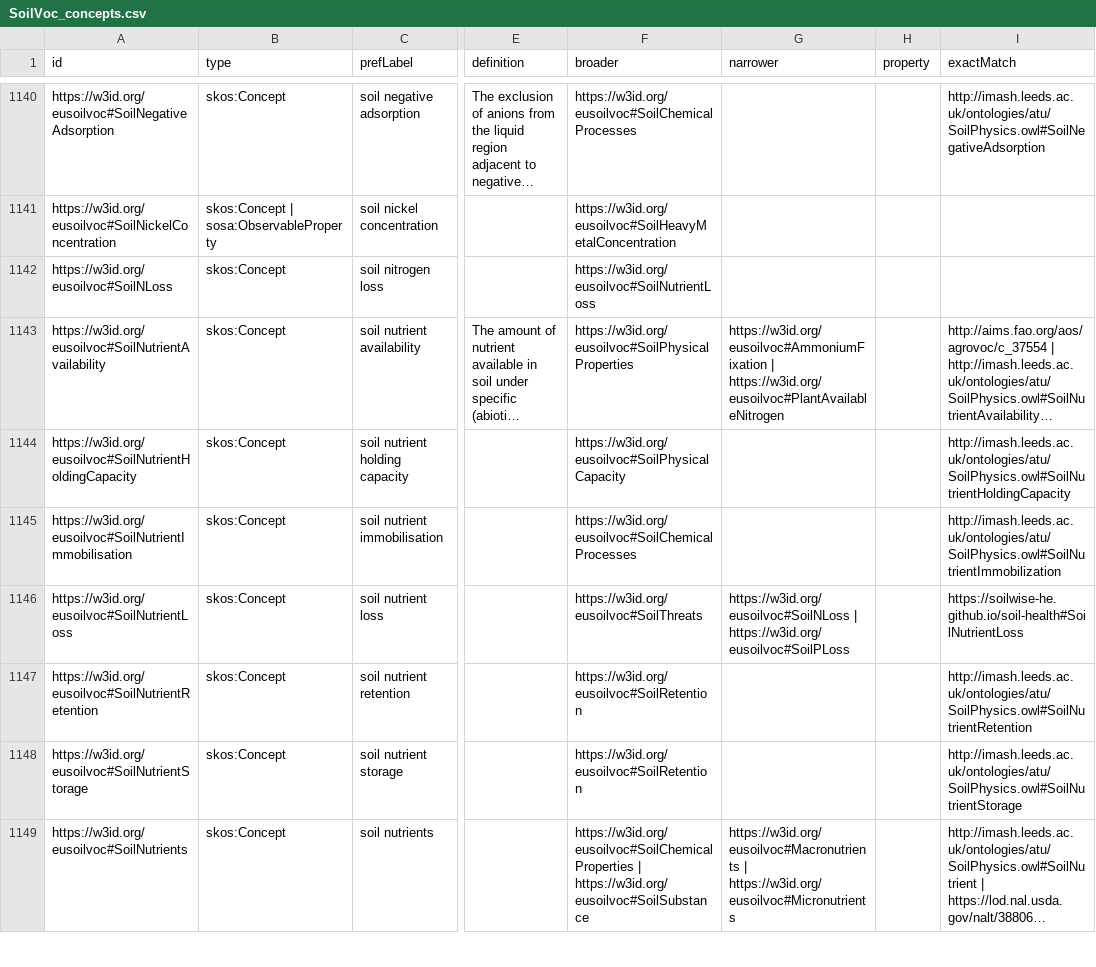
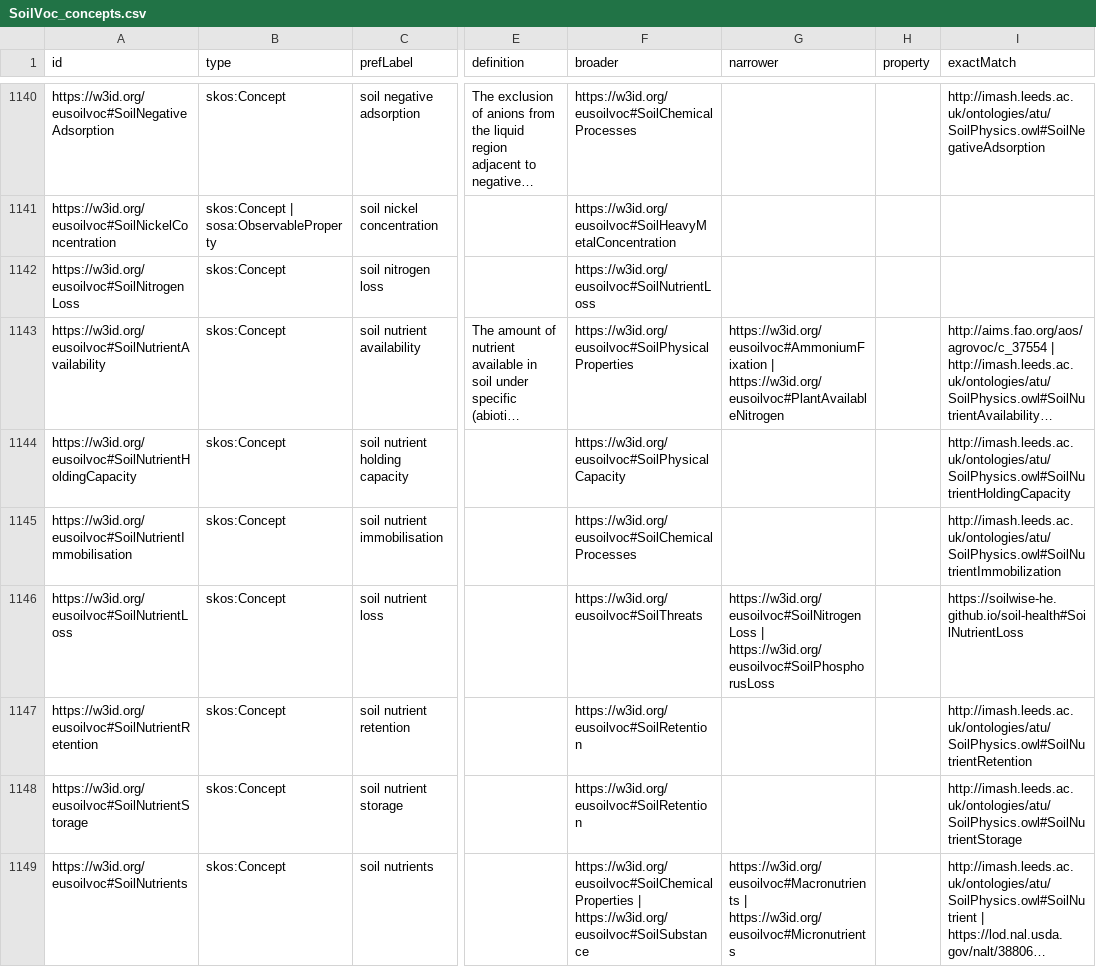
Before and after one commit to soilwise-he/soil-vocabs, a CSV file: SoilVoc_concepts.csv, drawn as a sheet; only a part is shown, gaps mark what is left out; long unchanged cells end in …; the diff covers the shown part only; the diff names each change by its address in the sheet, - before the commit and + after, or states it on an @@ line.

Commit message:
top concepts "soil ..." under soil

```diff
--- a/SoilVoc_concepts.csv
+++ b/SoilVoc_concepts.csv
-A1142 (id): https://w3id.org/eusoilvoc#SoilNLoss
+A1142 (id): https://w3id.org/eusoilvoc#SoilNitrogenLoss
-G1146 (narrower): https://w3id.org/eusoilvoc#SoilNLoss | https://w3id.org/eusoilvoc#SoilPLoss
+G1146 (narrower): https://w3id.org/eusoilvoc#SoilNitrogenLoss | https://w3id.org/eusoilvoc#SoilPhosphorusLoss
```
Also changed, not shown: 5 added rows, 5 removed rows and 19 edited cells elsewhere in this file, 10 other files.
